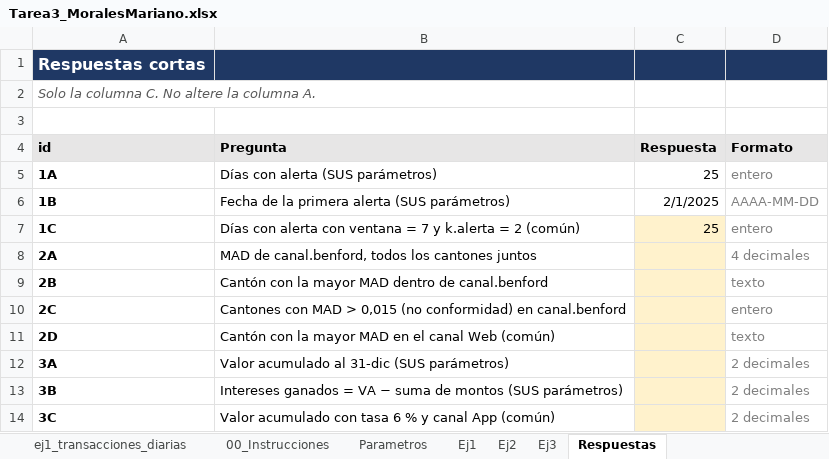
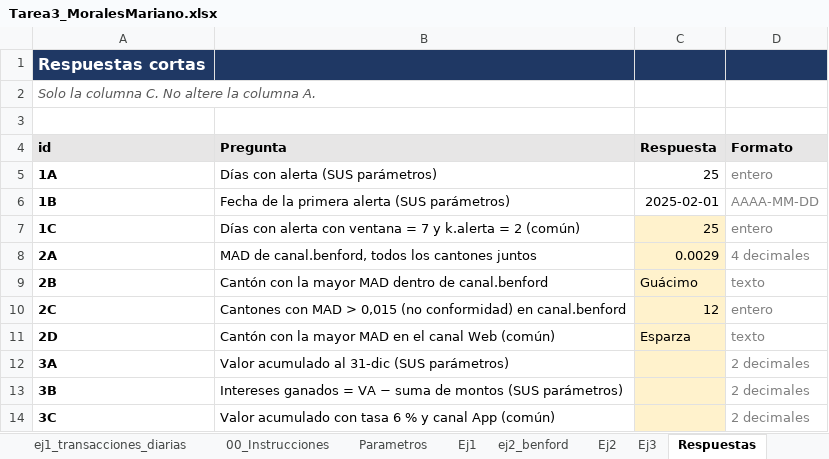
Before and after one commit to marianomoralec/Tarea3_MoralesMariano, an Excel workbook: excel/Tarea3_MoralesMariano.xlsx, sheet Respuestas, drawn as a sheet; values as stored, in another font and other column widths than the file's, no borders; the diff names each change by its address in the sheet, - before the commit and + after, or states it on an @@ line.

Commit message:
feat: completa analisis de Benford en Excel

```diff
--- a/excel/Tarea3_MoralesMariano.xlsx (sheet Respuestas)
+++ b/excel/Tarea3_MoralesMariano.xlsx (sheet Respuestas)
+sheet tab: ej2_benford
-C6 (Respuesta): 2/1/2025
+C6 (Respuesta): 2025-02-01
-C8 (Respuesta): (empty)
+C8 (Respuesta): 0.0029
-C9 (Respuesta): (empty)
+C9 (Respuesta): Guácimo
-C10 (Respuesta): (empty)
+C10 (Respuesta): 12
-C11 (Respuesta): (empty)
+C11 (Respuesta): Esparza
```
Also changed, not shown: sheet Ej2.
